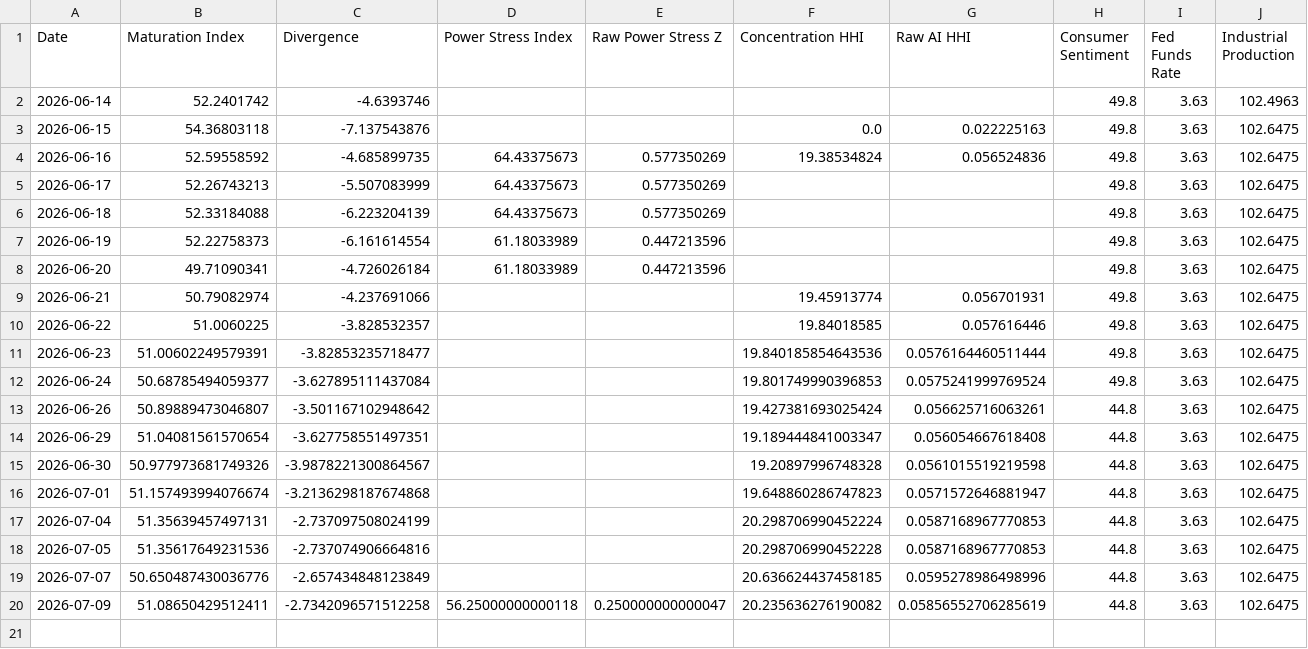
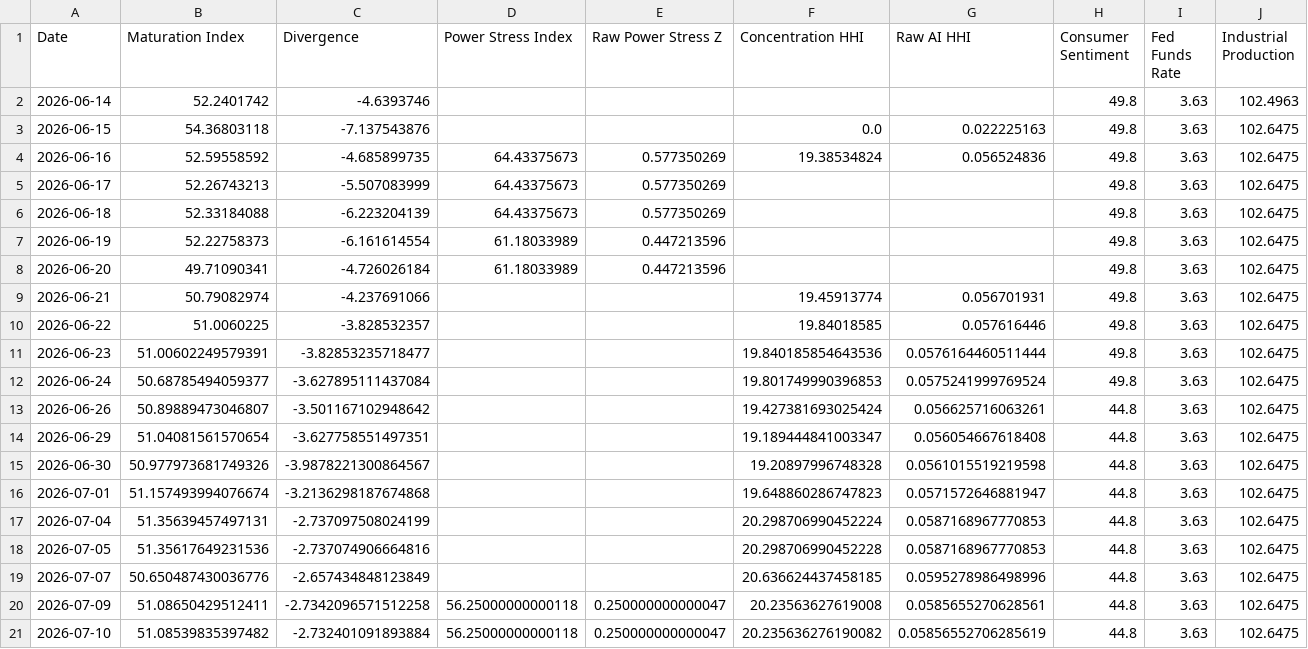
Before and after one commit to seenyoredave/ai_macro_git, a CSV file: archive/macro_history.csv, drawn as a sheet; only a part is shown; rows hold the shown columns only; the diff names each change by its address in the sheet, - before the commit and + after, or states it on an @@ line.

```diff
--- a/archive/macro_history.csv
+++ b/archive/macro_history.csv
-F20 (Concentration HHI): 20.235636276190082
+F20 (Concentration HHI): 20.23563627619008
-G20 (Raw AI HHI): 0.05856552706285619
+G20 (Raw AI HHI): 0.0585655270628561
+row 21: 2026-07-10 | 51.08539835397482 | -2.732401091893884 | 56.25000000000118 | 0.250000000000047 | 20.235636276190082 | 0.05856552706285619 | 44.8 | 3.63 | 102.6475
```
Also changed, not shown: archive/benchmark_history.csv, archive/sector_history.csv, 4 other files.
